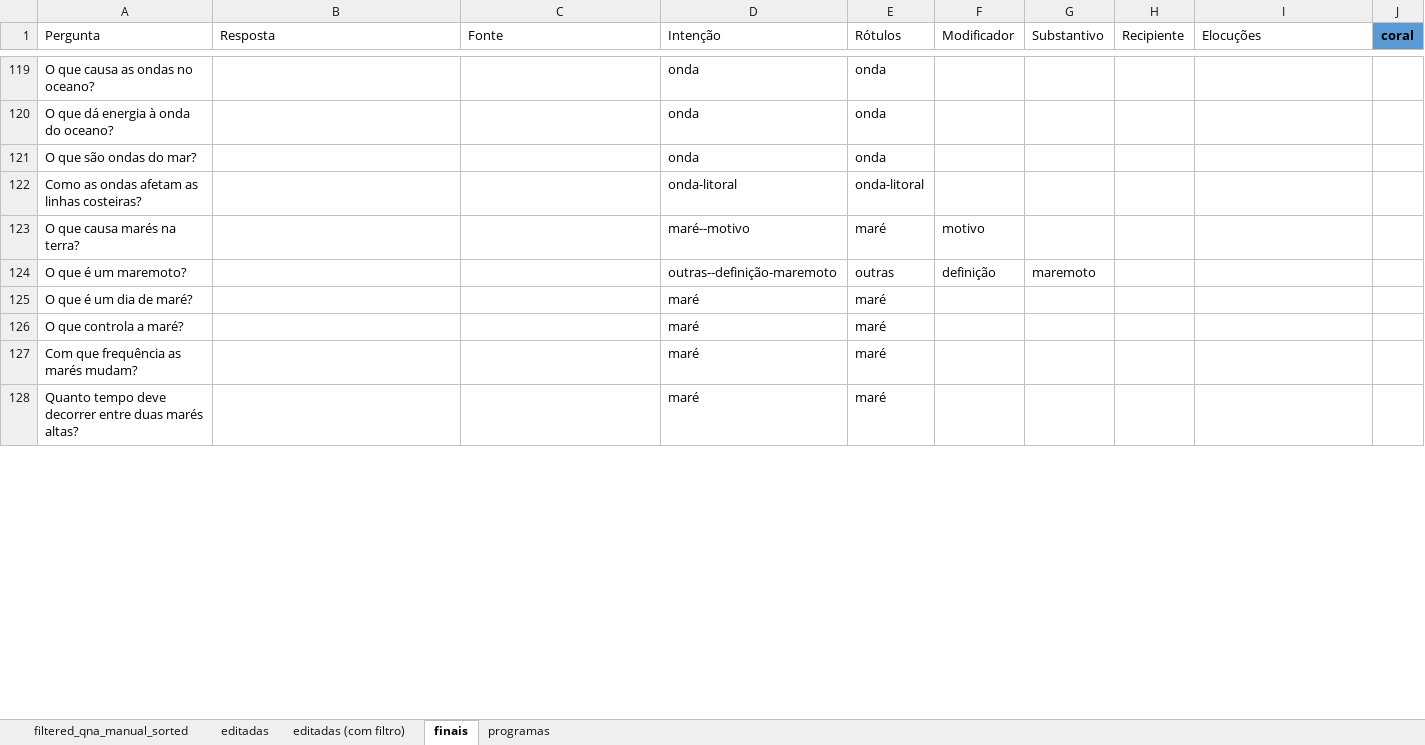
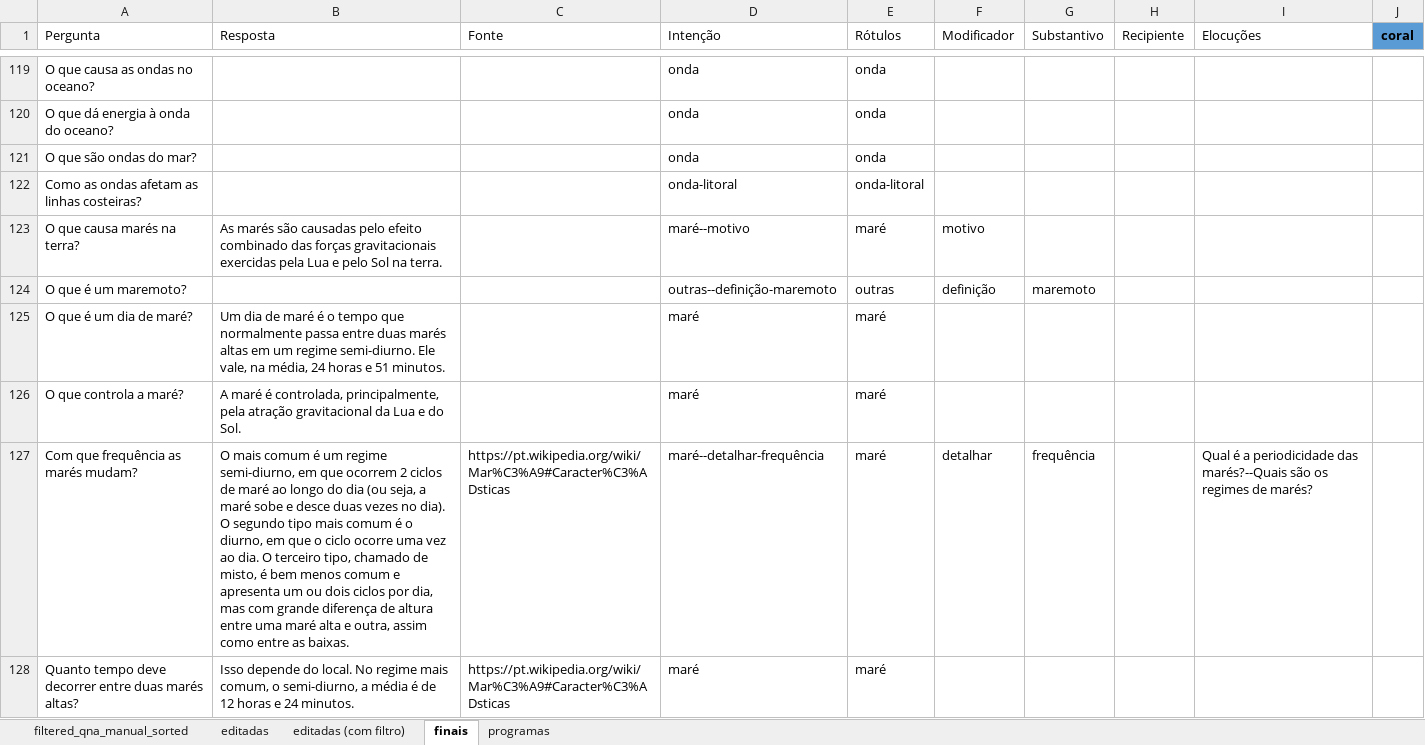
Before and after one commit to VictBenito/chatbot-Victor-Paulo, an Excel workbook: results/Perguntas.xlsx, sheet finais, drawn as a sheet; only a part is shown, gaps mark what is left out; values as stored, in another font and other column widths than the file's, no borders; conditional formats not drawn; the diff covers the shown part only; the diff names each change by its address in the sheet, - before the commit and + after, or states it on an @@ line.

Commit message:
mais perguntas e respostas

```diff
--- a/results/Perguntas.xlsx (sheet finais)
+++ b/results/Perguntas.xlsx (sheet finais)
-B123 (Resposta): (empty)
+B123 (Resposta): As marés são causadas pelo efeito combinado das forças gravitacionais exercidas pela Lua e pelo Sol na terra.
-B125 (Resposta): (empty)
+B125 (Resposta): Um dia de maré é o tempo que normalmente passa entre duas marés altas em um regime semi-diurno. Ele vale, na média, 24 horas e 51 minutos.
-B126 (Resposta): (empty)
+B126 (Resposta): A maré é controlada, principalmente, pela atração gravitacional da Lua e do Sol.
-B127 (Resposta): (empty)
+B127 (Resposta): O mais comum é um regime semi-diurno, em que ocorrem 2 ciclos de maré ao longo do dia (ou seja, a maré sobe e desce duas vezes no dia). O segundo tipo mais comum é o diurno, em que o ciclo ocorre uma vez ao dia. O terceiro tipo, chamado de misto, é bem menos comum e apresenta um ou dois ciclos por dia, mas com grande diferença de altura entre uma maré alta e outra, assim como entre as baixas.
-C127:C128 (Fonte): (empty)
+C127:C128 (Fonte): https://pt.wikipedia.org/wiki/Mar%C3%A9#Caracter%C3%ADsticas
-D127 (Intenção): maré
+D127 (Intenção): maré--detalhar-frequência
-F127 (Modificador): (empty)
+F127 (Modificador): detalhar
-G127 (Substantivo): (empty)
+G127 (Substantivo): frequência
-I127 (Elocuções): (empty)
+I127 (Elocuções): Qual é a periodicidade das marés?--Quais são os regimes de marés?
-B128 (Resposta): (empty)
+B128 (Resposta): Isso depende do local. No regime mais comum, o semi-diurno, a média é de 12 horas e 24 minutos.
```
Also changed, not shown: 18 edited cells elsewhere in this sheet.
